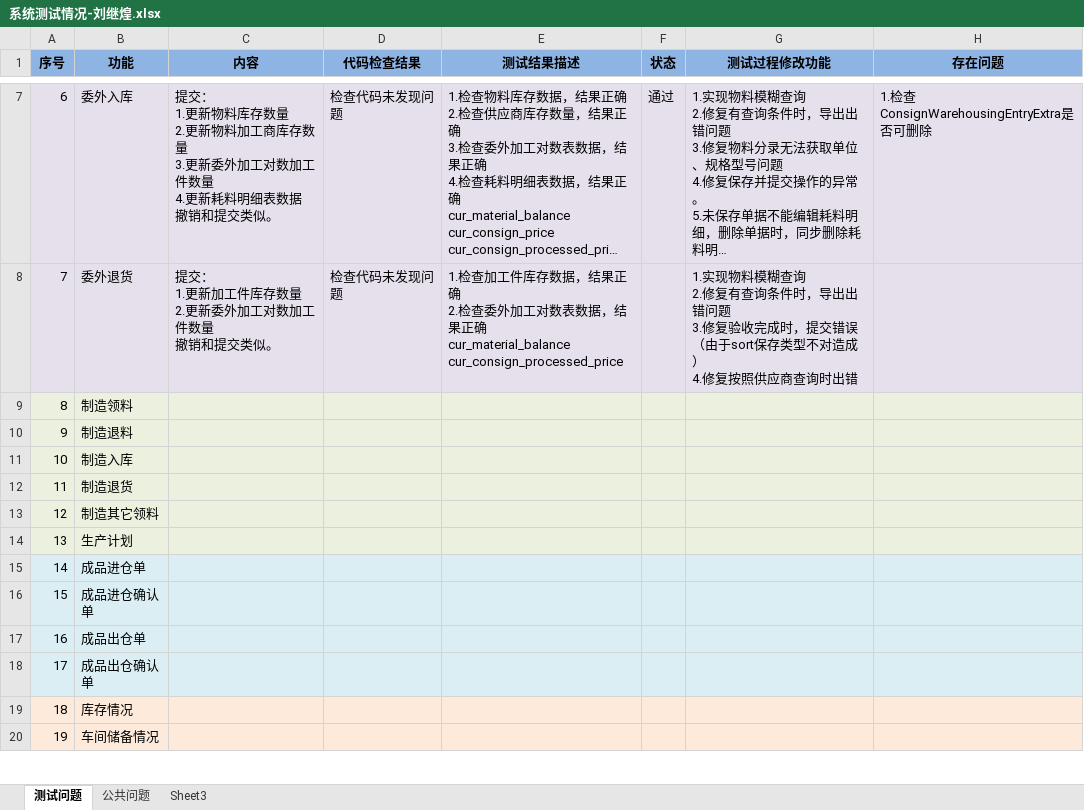
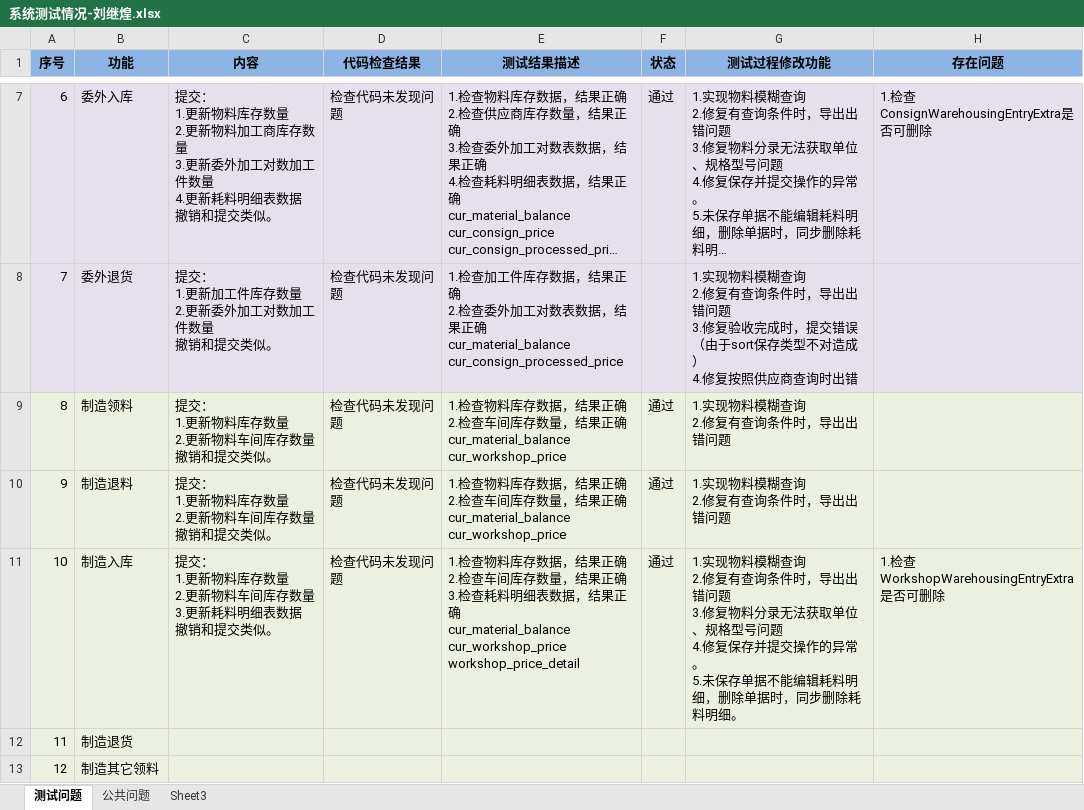
Before and after one commit to ZhangUranus/partner-fq, an Excel workbook: hot-deploy/partner/document/测试/系统测试情况-刘继煌.xlsx, sheet 测试问题, drawn as a sheet; only a part is shown, gaps mark what is left out; the shorter side is filled out with more unchanged rows; long unchanged cells end in …; values as stored, in another font and other column widths than the file's, no borders; ↵ is a line break in a cell; the diff names each change by its address in the sheet, - before the commit and + after, or states it on an @@ line.

```diff
--- a/hot-deploy/partner/document/测试/系统测试情况-刘继煌.xlsx (sheet 测试问题)
+++ b/hot-deploy/partner/document/测试/系统测试情况-刘继煌.xlsx (sheet 测试问题)
-C9:C10 (内容): (empty)
+C9:C10 (内容): 提交： ↵ 1.更新物料库存数量 ↵ 2.更新物料车间库存数量 ↵ 撤销和提交类似。
-D9:D11 (代码检查结果): (empty)
+D9:D11 (代码检查结果): 检查代码未发现问题
-E9:E10 (测试结果描述): (empty)
+E9:E10 (测试结果描述): 1.检查物料库存数据，结果正确 ↵ 2.检查车间库存数量，结果正确 ↵ cur_material_balance ↵ cur_workshop_price
-F9:F11 (状态): (empty)
+F9:F11 (状态): 通过
-G9:G10 (测试过程修改功能): (empty)
+G9:G10 (测试过程修改功能): 1.实现物料模糊查询 ↵ 2.修复有查询条件时，导出出错问题
-C11 (内容): (empty)
+C11 (内容): 提交： ↵ 1.更新物料库存数量 ↵ 2.更新物料车间库存数量 ↵ 3.更新耗料明细表数据 ↵ 撤销和提交类似。
-E11 (测试结果描述): (empty)
+E11 (测试结果描述): 1.检查物料库存数据，结果正确 ↵ 2.检查车间库存数量，结果正确 ↵ 3.检查耗料明细表数据，结果正确 ↵ cur_material_balance ↵ cur_workshop_price ↵ workshop_price_detail
-G11 (测试过程修改功能): (empty)
+G11 (测试过程修改功能): 1.实现物料模糊查询 ↵ 2.修复有查询条件时，导出出错问题 ↵ 3.修复物料分录无法获取单位、规格型号问题 ↵ 4.修复保存并提交操作的异常。 ↵ 5.未保存单据不能编辑耗料明细，删除单据时，同步删除耗料明细。
-H11 (存在问题): (empty)
+H11 (存在问题): 1.检查WorkshopWarehousingEntryExtra是否可删除
```
